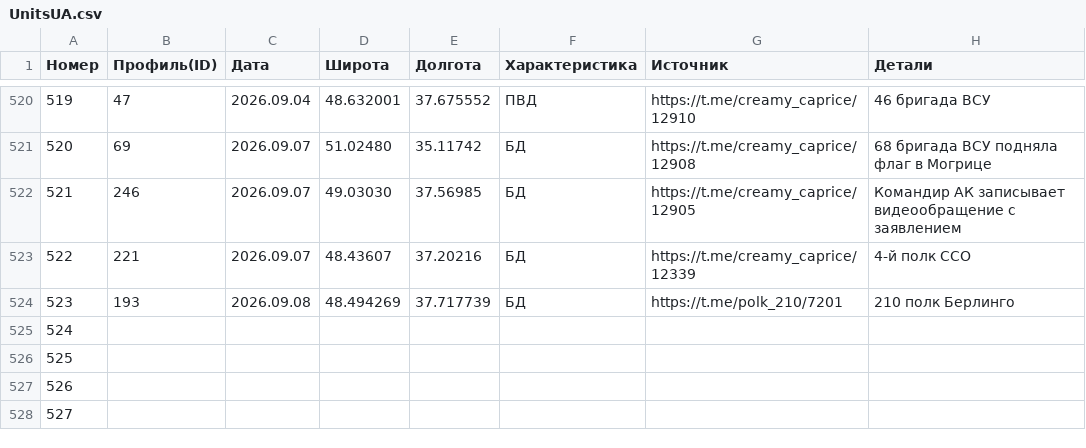
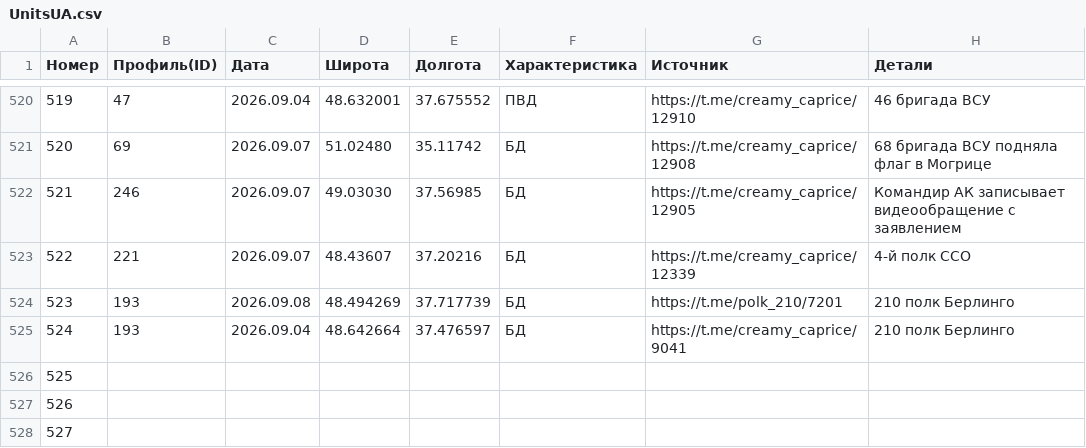
Before and after one commit to creamy-caprice/dataviewer, a CSV file: kml/Geolocations/UnitsUA.csv, drawn as a sheet; only a part is shown, gaps mark what is left out.

Commit message:
Add files via upload

```diff
--- a/kml/Geolocations/UnitsUA.csv
+++ b/kml/Geolocations/UnitsUA.csv
@@ -524,3 +524,3 @@
 523,193,2026.09.08,48.494269,37.717739,БД,https://t.me/polk_210/7201,210 полк Берлинго
-524,,,,,,,
+524,193,2026.09.04,48.642664, 37.476597,БД,https://t.me/creamy_caprice/9041,210 полк Берлинго
 525,,,,,,,
```
